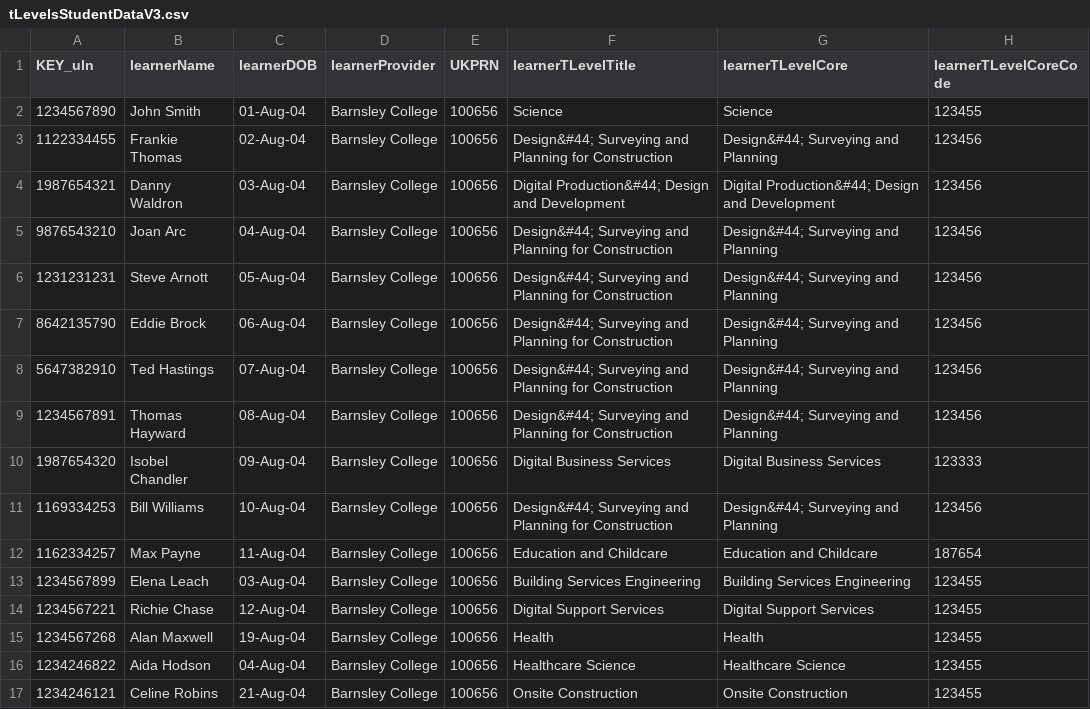
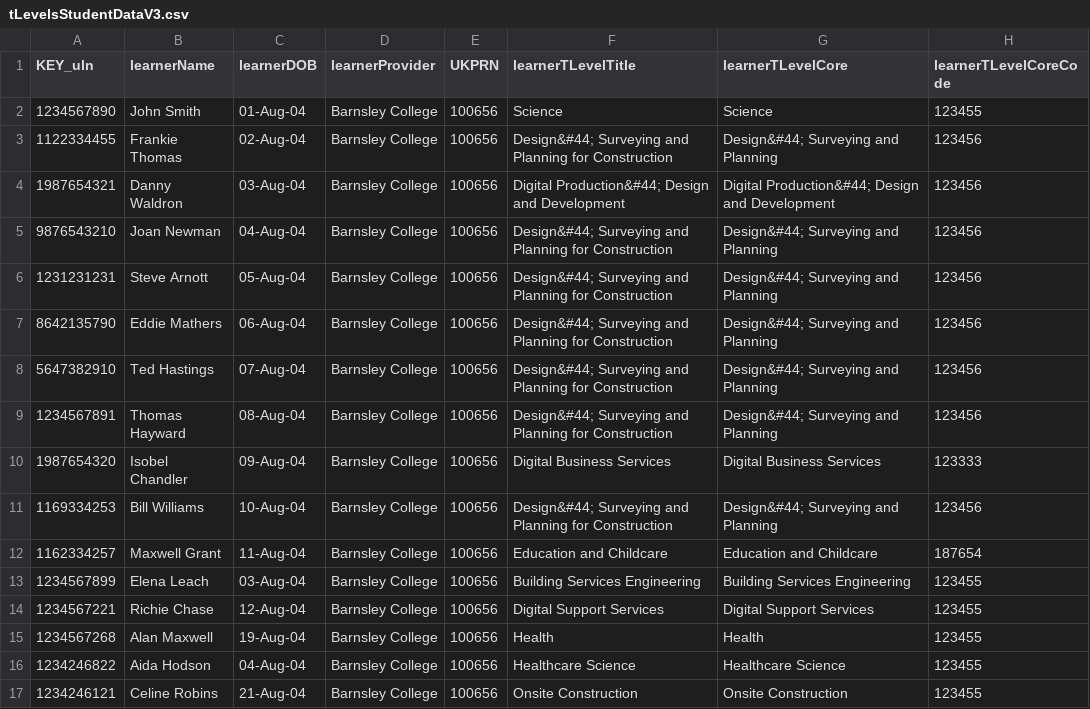
Before and after one commit to SkillsFundingAgency/tl-marketing-and-communication-prototype, a CSV file: app/data/data-files/tLevelsStudentDataV3.csv, drawn as a sheet; only a part is shown; the diff names each change by its address in the sheet, - before the commit and + after, or states it on an @@ line.

```diff
--- a/app/data/data-files/tLevelsStudentDataV3.csv
+++ b/app/data/data-files/tLevelsStudentDataV3.csv
-B5 (learnerName): Joan Arc
+B5 (learnerName): Joan Newman
-B7 (learnerName): Eddie Brock
+B7 (learnerName): Eddie Mathers
-B12 (learnerName): Max Payne
+B12 (learnerName): Maxwell Grant
```
Also changed, not shown: app/data/data-files/tLevelsStudentData.csv, app/data/data-files/tLevelsStudentDataV2.csv.
